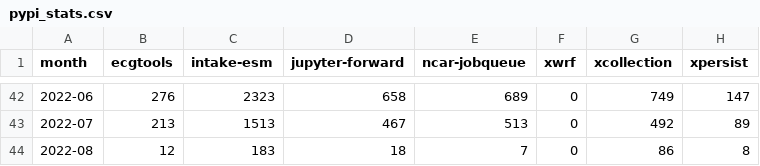
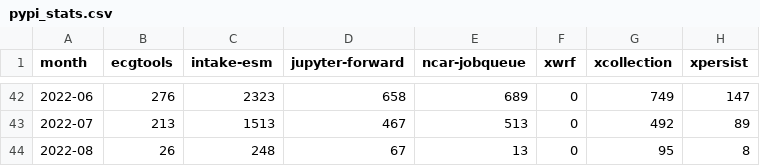
Before and after one commit to ncar-xdev/ncar-xdev.github.io, a CSV file: data/pypi_stats.csv, drawn as a sheet; only a part is shown, gaps mark what is left out.

```diff
--- a/data/pypi_stats.csv
+++ b/data/pypi_stats.csv
@@ -43,2 +43,2 @@ month,ecgtools,intake-esm,jupyter-forward,ncar-jobqueue,xwrf,xcollection,xpersis
 2022-07,213,1513,467,513,0,492,89
-2022-08,12,183,18,7,0,86,8
+2022-08,26,248,67,13,0,95,8
```
Also changed, not shown: data/github_issues.csv.
